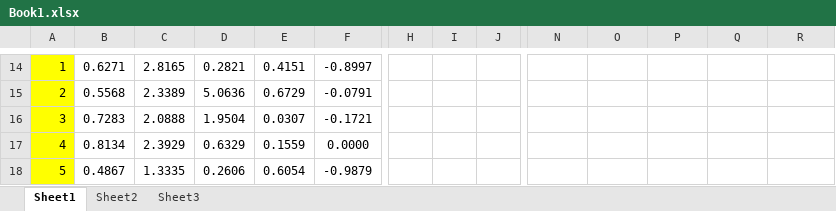
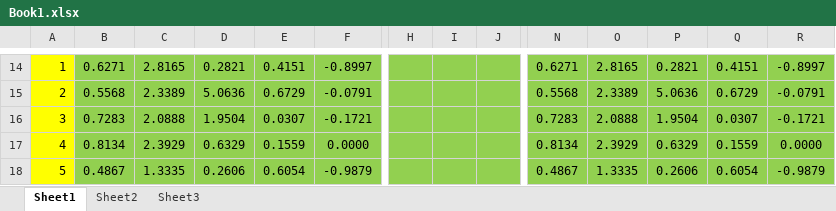
Before and after one commit to DovileMintauckyte/matlabas, an Excel workbook: Book1.xlsx, sheet Sheet1, drawn as a sheet; only a part is shown, gaps mark what is left out; values as stored, in another font and other column widths than the file's, no borders; the diff covers the shown part only; the diff names each change by its address in the sheet, - before the commit and + after, or states it on an @@ line.

```diff
--- a/Book1.xlsx (sheet Sheet1)
+++ b/Book1.xlsx (sheet Sheet1)
-B14:F18 fill: none
+B14:F18 fill: #92D050
-H14:J18 fill: none
+H14:J18 fill: #92D050
-N14: (empty)
+N14: 0.6271
-N14:R18 fill: none
+N14:R18 fill: #92D050
-O14: (empty)
+O14: 2.8165
-P14: (empty)
+P14: 0.2821
-Q14: (empty)
+Q14: 0.4151
-R14: (empty)
+R14: -0.8997
-N15: (empty)
+N15: 0.5568
-O15: (empty)
+O15: 2.3389
-P15: (empty)
+P15: 5.0636
-Q15: (empty)
+Q15: 0.6729
-R15: (empty)
+R15: -0.0791
-N16: (empty)
+N16: 0.7283
-O16: (empty)
+O16: 2.0888
-P16: (empty)
+P16: 1.9504
-Q16: (empty)
+Q16: 0.0307
-R16: (empty)
+R16: -0.1721
-N17: (empty)
+N17: 0.8134
-O17: (empty)
+O17: 2.3929
-P17: (empty)
+P17: 0.6329
-Q17: (empty)
+Q17: 0.1559
-R17: (empty)
+R17: 0.0000
-N18: (empty)
+N18: 0.4867
-O18: (empty)
+O18: 1.3335
-P18: (empty)
+P18: 0.2606
-Q18: (empty)
+Q18: 0.6054
-R18: (empty)
+R18: -0.9879
```
Also changed, not shown: 136 edited cells and cell formats elsewhere in this sheet, 1 other file.
